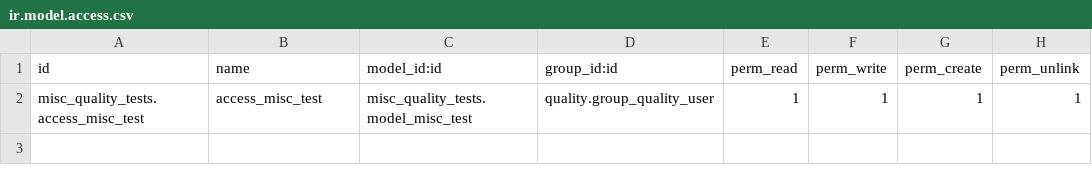
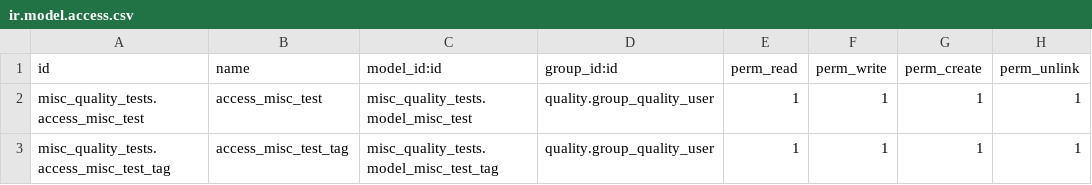
Before and after one commit to Impress-Foods/impress-odoo, a CSV file: misc_quality_tests/security/ir.model.access.csv, drawn as a sheet.

```diff
--- a/misc_quality_tests/security/ir.model.access.csv
+++ b/misc_quality_tests/security/ir.model.access.csv
@@ -2 +2,2 @@ id,name,model_id:id,group_id:id,perm_read,perm_write,perm_create,perm_unlink
 misc_quality_tests.access_misc_test,access_misc_test,misc_quality_tests.model_misc_test,quality.group_quality_user,1,1,1,1
+misc_quality_tests.access_misc_test_tag,access_misc_test_tag,misc_quality_tests.model_misc_test_tag,quality.group_quality_user,1,1,1,1
```
Also changed, not shown: 10 other files.
